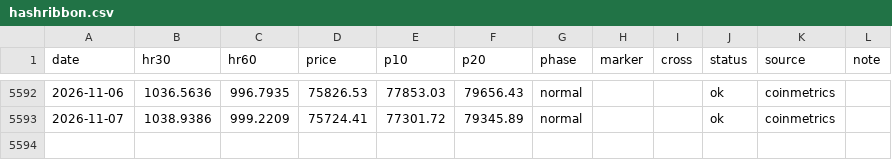
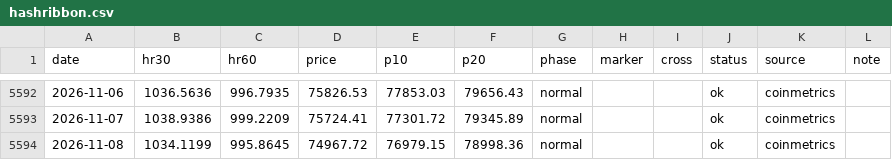
Before and after one commit to iiacyp4-wq/btc-cycle-dashboard, a CSV file: data/hashribbon.csv, drawn as a sheet; only a part is shown, gaps mark what is left out; the diff names each change by its address in the sheet, - before the commit and + after, or states it on an @@ line.

Commit message:
data: 2026-11-09

```diff
--- a/data/hashribbon.csv
+++ b/data/hashribbon.csv
+row 5594: 2026-11-08 | 1034.1199 | 995.8645 | 74967.72 | 76979.15 | 78998.36 | normal |  |  | ok | coinmetrics
```
Also changed, not shown: data/zmvrv.csv, 2 other files.
